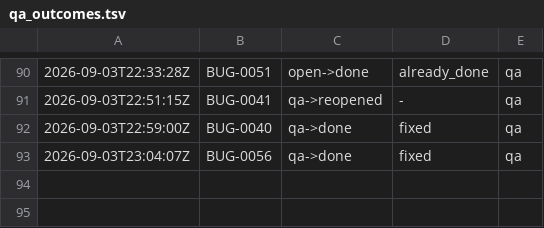
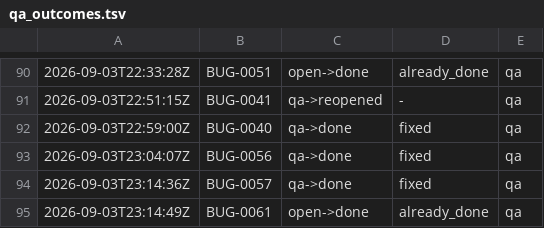
Before and after one commit to kblabsths/KPop-Social-Admin, a TSV file: agenticflow/tracker/qa_outcomes.tsv, drawn as a sheet; only a part is shown, gaps mark what is left out; the diff names each change by its address in the sheet, - before the commit and + after, or states it on an @@ line.

Commit message:
tracker: BUG-0057 done, BUG-0061 already_done, BUG-0062 claimed

```diff
--- a/agenticflow/tracker/qa_outcomes.tsv
+++ b/agenticflow/tracker/qa_outcomes.tsv
+row 94: 2026-09-03T23:14:36Z | BUG-0057 | qa->done | fixed | qa
+row 95: 2026-09-03T23:14:49Z | BUG-0061 | open->done | already_done | qa
```
Also changed, not shown: 5 other files.
